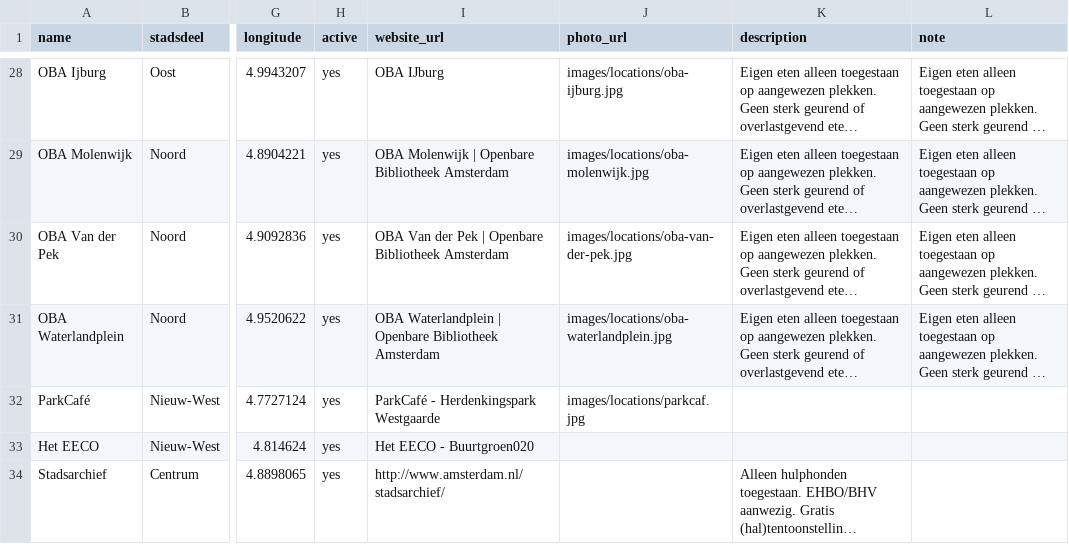
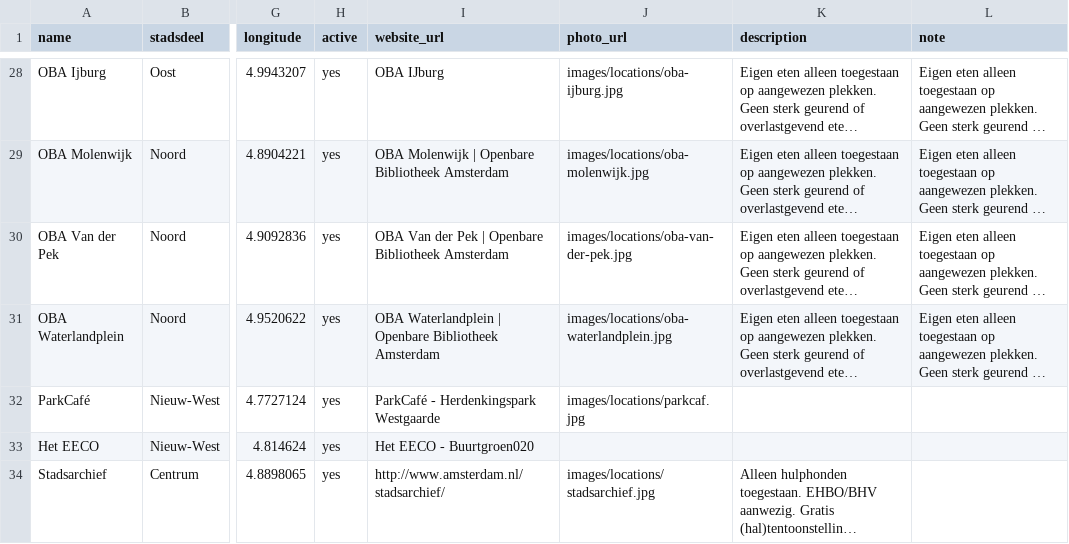
Before and after one commit to Koeltekaart/koeltekaart-amsterdam, a CSV file: data/locations.csv, drawn as a sheet; only a part is shown, gaps mark what is left out; long unchanged cells end in …; the diff names each change by its address in the sheet, - before the commit and + after, or states it on an @@ line.

```diff
--- a/data/locations.csv
+++ b/data/locations.csv
-J34 (photo_url): (empty)
+J34 (photo_url): images/locations/stadsarchief.jpg
```
Also changed, not shown: 2 other files.
